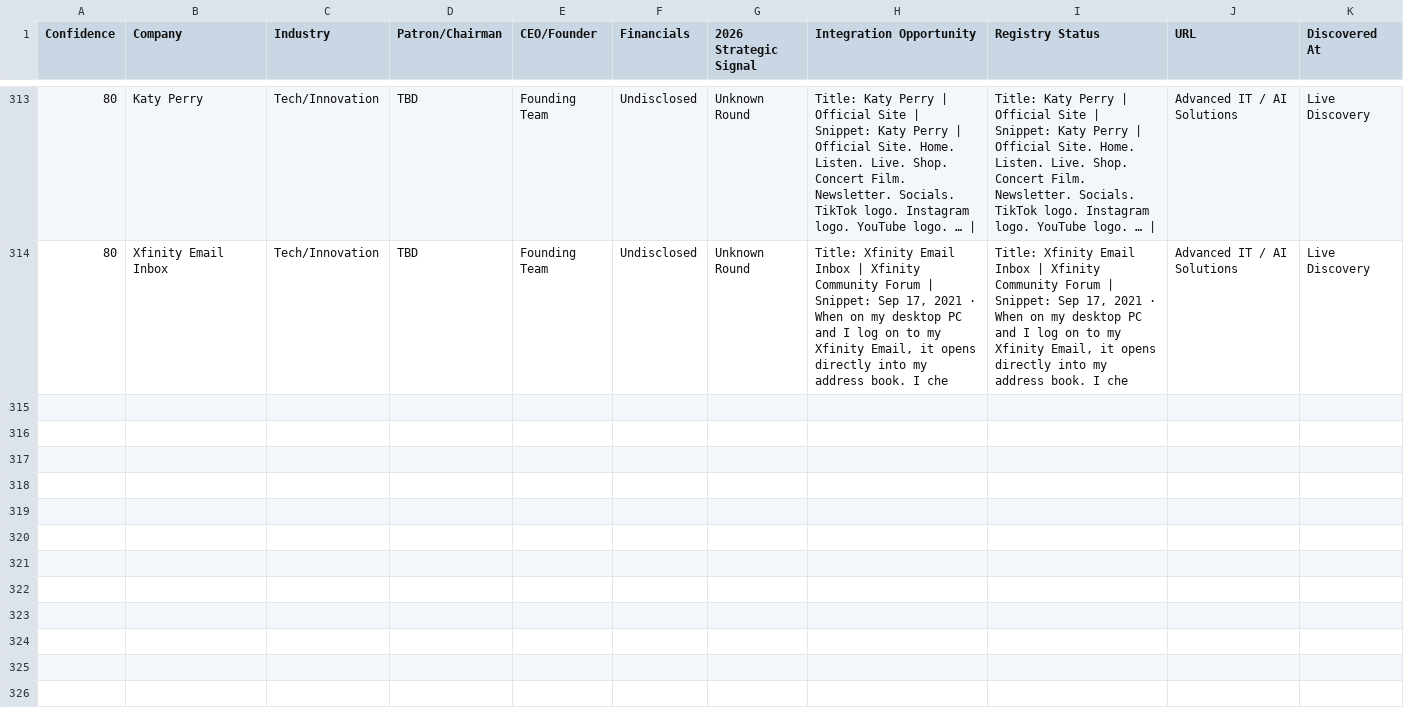
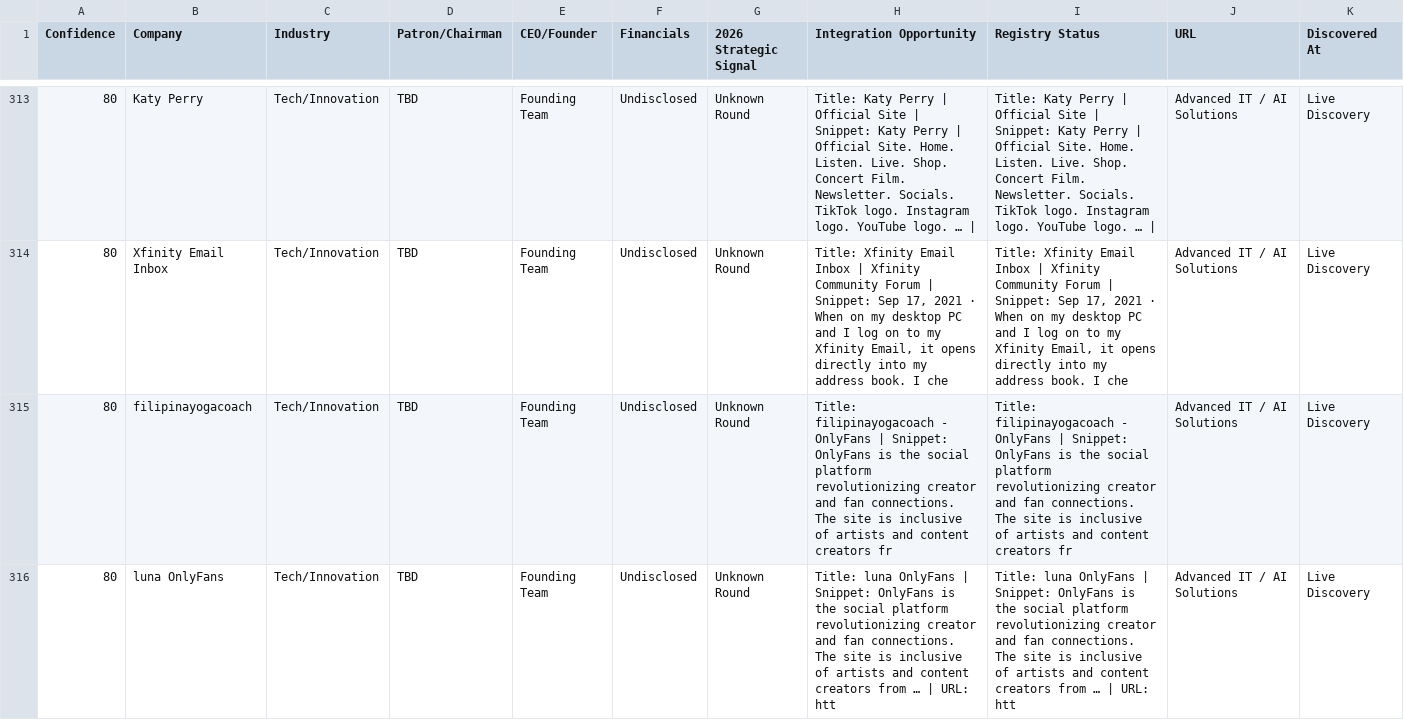
Before and after one commit to anuradhabudhar214-tech/lead_agent, a CSV file: enterprise_leads.csv, drawn as a sheet; only a part is shown, gaps mark what is left out; rows hold the shown columns only; the diff covers the shown part only; the diff names each change by its address in the sheet, - before the commit and + after, or states it on an @@ line.

Commit message:
📊 Intelligence Sync: lead backup + diagnostics [skip ci]

```diff
--- a/enterprise_leads.csv
+++ b/enterprise_leads.csv
+row 315: 80 | filipinayogacoach | Tech/Innovation | TBD | Founding Team | Undisclosed | Unknown Round | Title: filipinayogacoach - OnlyFans | Snippet: OnlyFans is the social platform revolutionizing creator and fan connections. The site is inclusive of artists and content creators fr | Title: filipinayogacoach - OnlyFans | Snippet: OnlyFans is the social platform revolutionizing creator and fan connections. The site is inclusive of artists and content creators fr | Advanced IT / AI Solutions | Live Discovery
+row 316: 80 | luna OnlyFans | Tech/Innovation | TBD | Founding Team | Undisclosed | Unknown Round | Title: luna OnlyFans | Snippet: OnlyFans is the social platform revolutionizing creator and fan connections. The site is inclusive of artists and content creators from … | URL: htt | Title: luna OnlyFans | Snippet: OnlyFans is the social platform revolutionizing creator and fan connections. The site is inclusive of artists and content creators from … | URL: htt | Advanced IT / AI Solutions | Live Discovery
```
Also changed, not shown: 2 added rows elsewhere in this file, 2 other files.
